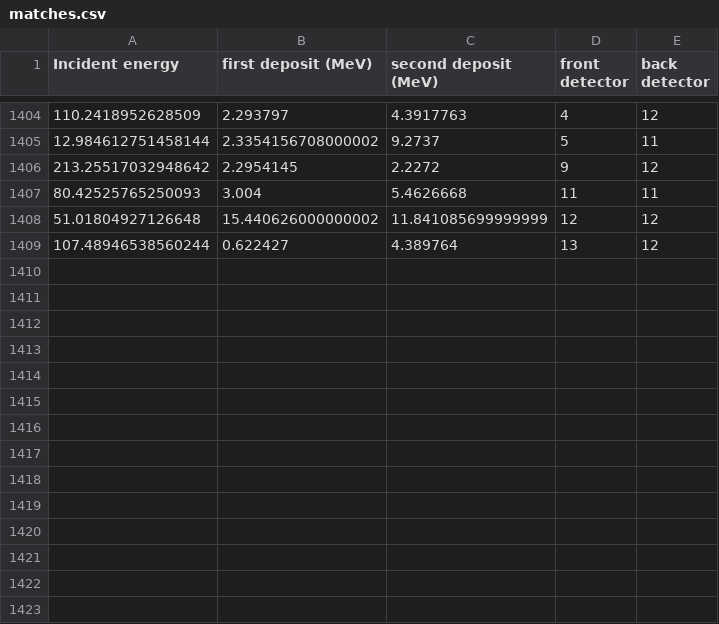
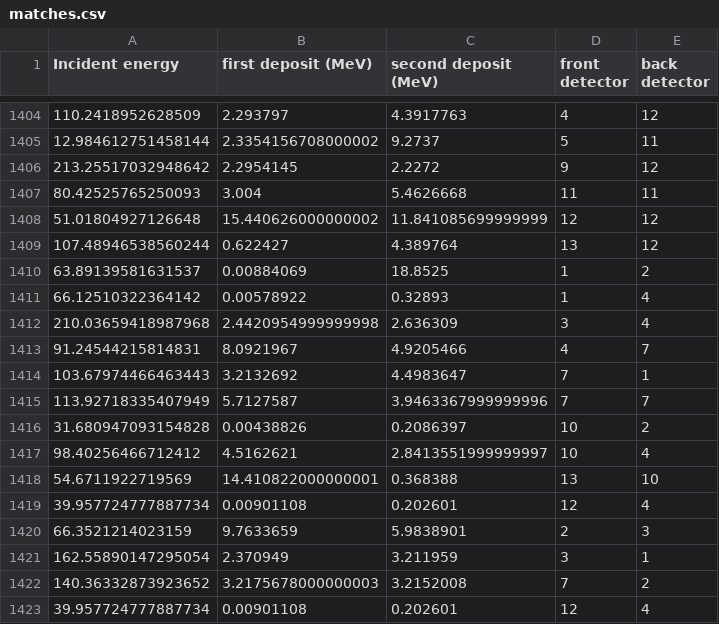
Before and after one commit to AntonKristensen/PicoTDC, a CSV file: Simulations/FinalSims/Spectrum/output/matches.csv, drawn as a sheet; only a part is shown, gaps mark what is left out.

```diff
--- a/Simulations/FinalSims/Spectrum/output/matches.csv
+++ b/Simulations/FinalSims/Spectrum/output/matches.csv
@@ -1409 +1409,15 @@ Incident energy, first deposit (MeV), second deposit (MeV), front detector, back
 107.48946538560244, 0.622427, 4.389764, 13, 12
+63.89139581631537, 0.00884069, 18.8525, 1, 2
+66.12510322364142, 0.00578922, 0.32893, 1, 4
+210.03659418987968, 2.4420954999999998, 2.636309, 3, 4
+91.24544215814831, 8.0921967, 4.9205466, 4, 7
+103.67974466463443, 3.2132692, 4.4983647, 7, 1
+113.92718335407949, 5.7127587, 3.9463367999999996, 7, 7
+31.680947093154828, 0.00438826, 0.2086397, 10, 2
+98.40256466712412, 4.5162621, 2.8413551999999997, 10, 4
+54.6711922719569, 14.410822000000001, 0.368388, 13, 10
+39.957724777887734, 0.00901108, 0.202601, 12, 4
+66.3521214023159, 9.7633659, 5.9838901, 2, 3
+162.55890147295054, 2.370949, 3.211959, 3, 1
+140.36332873923652, 3.2175678000000003, 3.2152008, 7, 2
+39.957724777887734, 0.00901108, 0.202601, 12, 4
```
Also changed, not shown: 7 other files.
